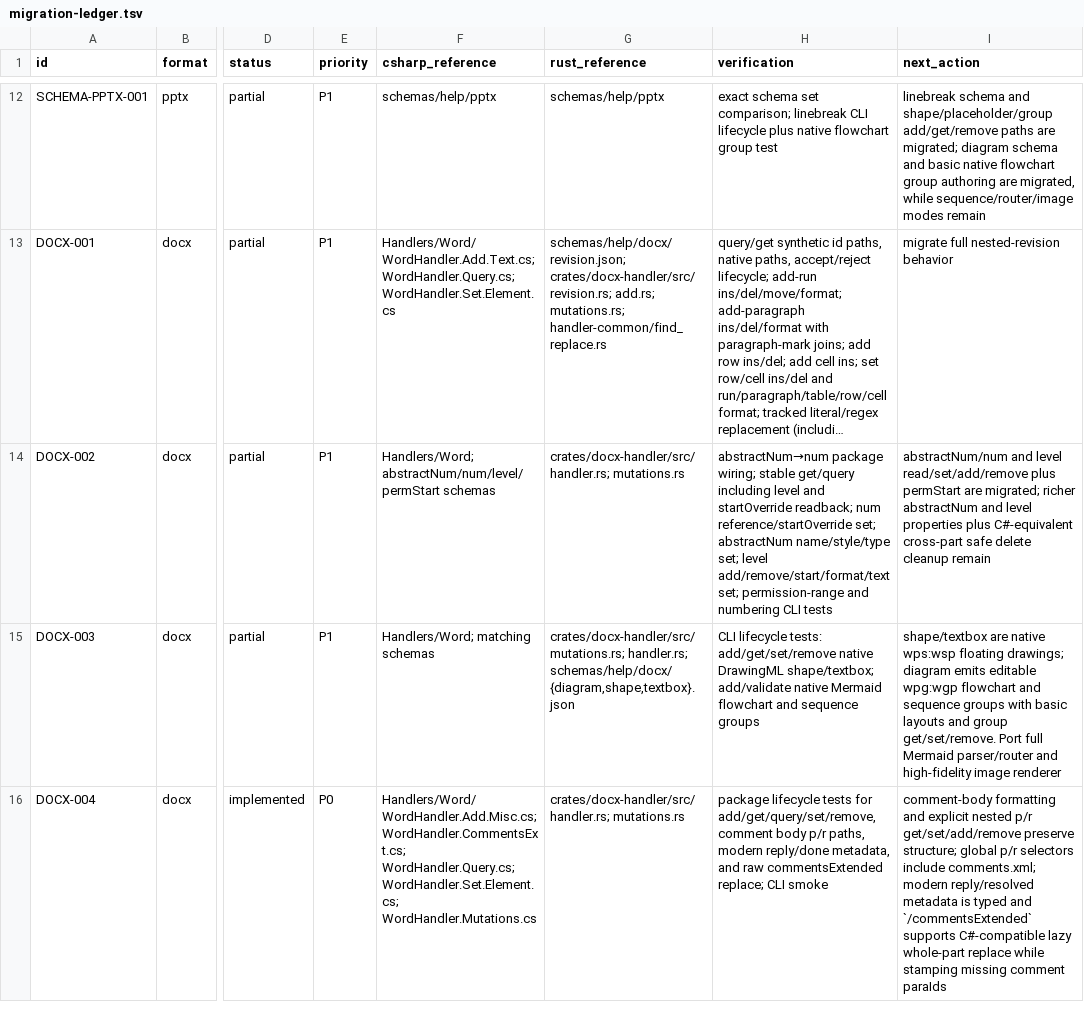
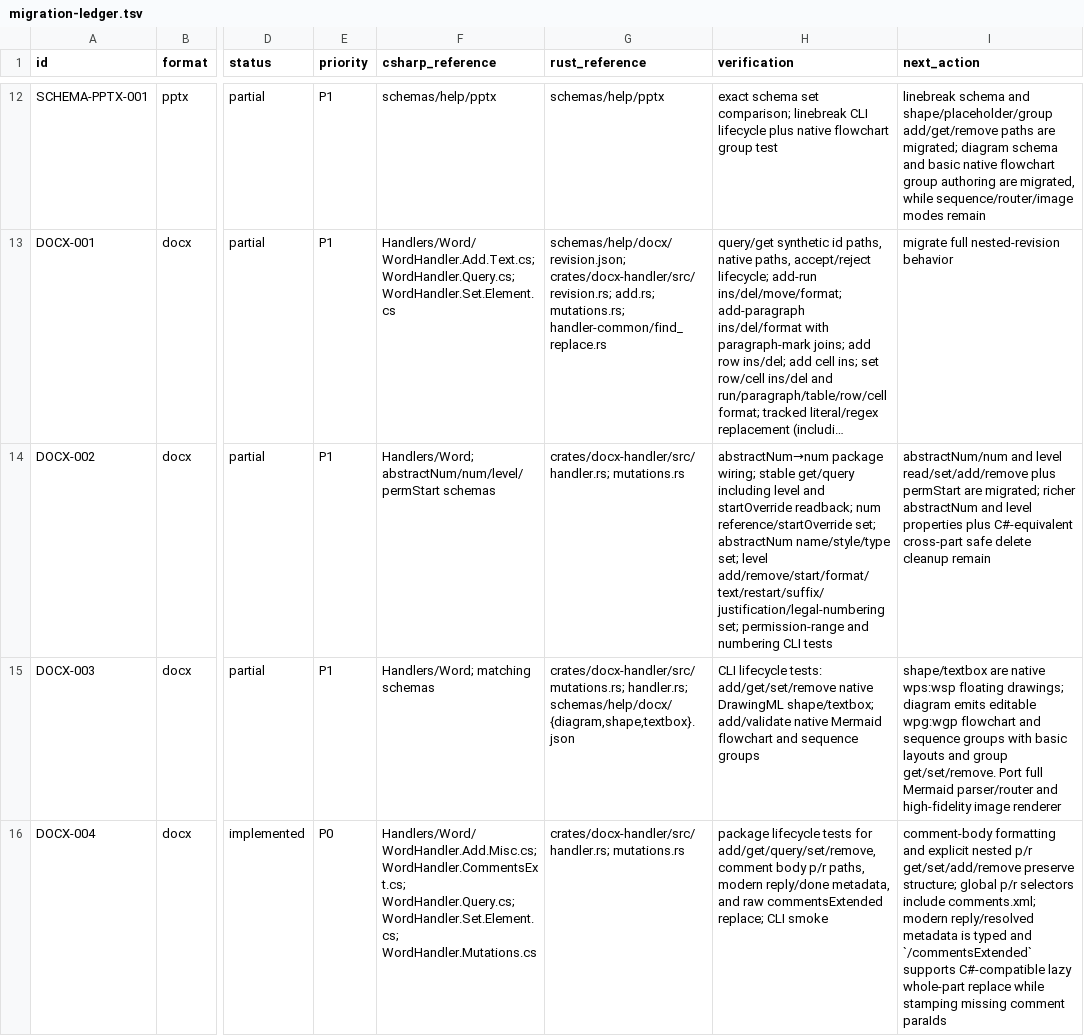
Before and after one commit to RainLib/OfficeCli-rust, a TSV file: docs/csharp-parity/migration-ledger.tsv, drawn as a sheet; only a part is shown, gaps mark what is left out; long unchanged cells end in …; the diff names each change by its address in the sheet, - before the commit and + after, or states it on an @@ line.

Commit message:
feat(docx): set numbering level controls

```diff
--- a/docs/csharp-parity/migration-ledger.tsv
+++ b/docs/csharp-parity/migration-ledger.tsv
-H14 (verification): …set; level add/remove/start/format/text set; permission-range…
+H14 (verification): …set; level add/remove/start/format/text/restart/suffix/justification/legal-numbering set; permission-range…
```
Also changed, not shown: 4 other files.
